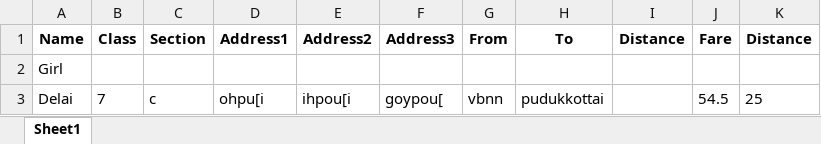
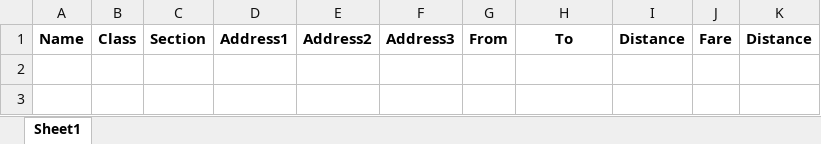
Before and after one commit to Harshavardhan2099/TN-Transport-Buspass-Registration-, an Excel workbook: Data.xlsx, sheet Sheet1, drawn as a sheet; values as stored, in another font and other column widths than the file's, no borders; the diff names each change by its address in the sheet, - before the commit and + after, or states it on an @@ line.

```diff
--- a/Data.xlsx (sheet Sheet1)
+++ b/Data.xlsx (sheet Sheet1)
-row 2: Girl
-row 3: Delai | 7 | c | ohpu[i | ihpou[i | goypou[ | vbnn | pudukkottai |  | 54.5 | 25
```
Also changed, not shown: 1 other file.
